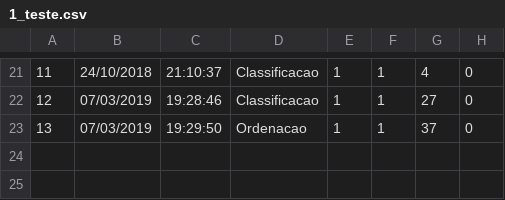
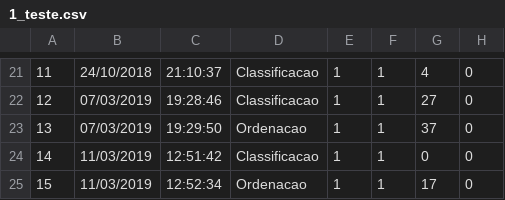
Before and after one commit to gagbp/Move4Math, a CSV file: Move4Math/Users/1_teste.csv, drawn as a sheet; only a part is shown, gaps mark what is left out; the diff names each change by its address in the sheet, - before the commit and + after, or states it on an @@ line.

```diff
--- a/Move4Math/Users/1_teste.csv
+++ b/Move4Math/Users/1_teste.csv
+row 24: 14 | 11/03/2019 | 12:51:42 | Classificacao | 1 | 1 | 0 | 0
+row 25: 15 | 11/03/2019 | 12:52:34 | Ordenacao | 1 | 1 | 17 | 0
```
Also changed, not shown: Move4Math/Users/1_teste_detalhado.csv, 6 other files.
